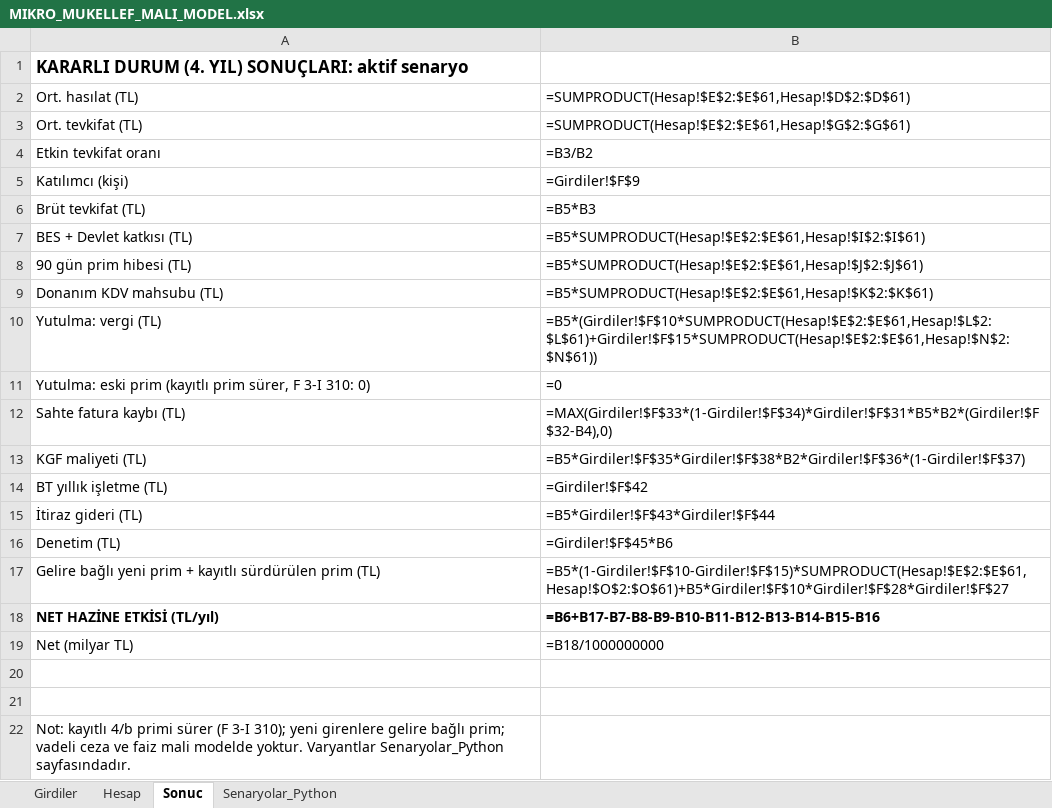
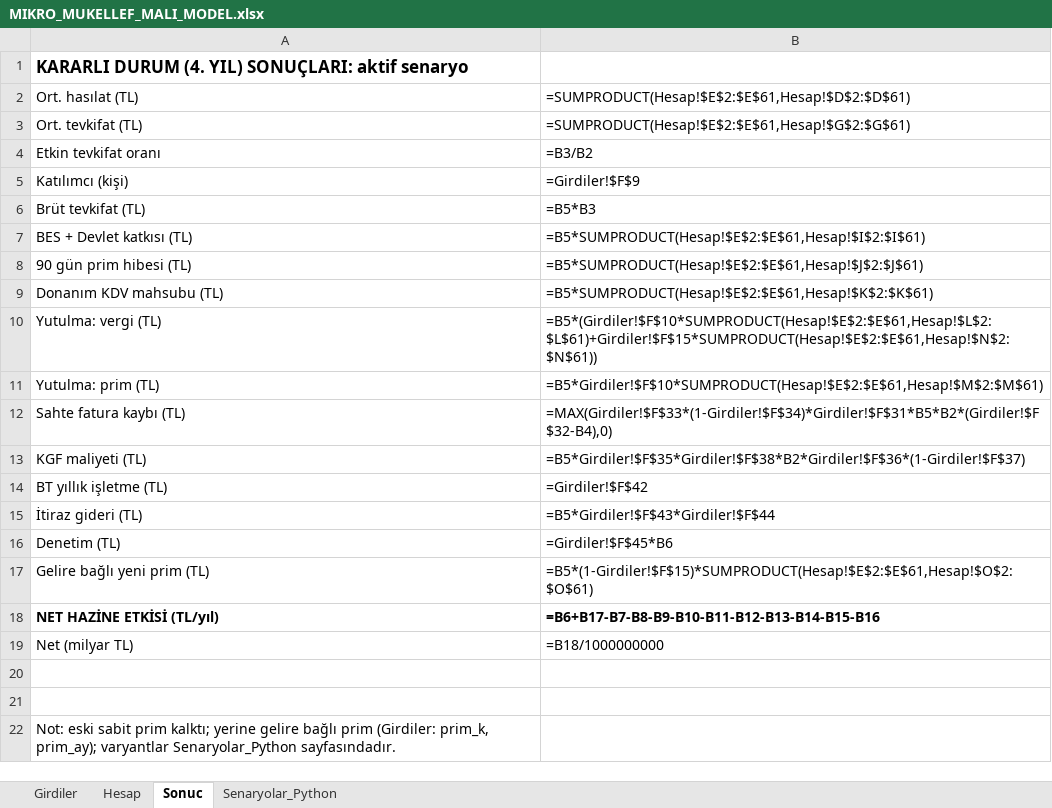
Before and after one commit to yabadabadu1234/Mucit-ai, an Excel workbook: kanun/MALI_MODEL/MIKRO_MUKELLEF_MALI_MODEL.xlsx, sheet Sonuc, drawn as a sheet; values as stored, in another font and other column widths than the file's, no borders; formulas without a stored value are shown as written; removed rows and columns are numbered as before the commit, all else as after; the diff names each change by its address in the sheet, - before the commit and + after, or states it on an @@ line.

```diff
--- a/kanun/MALI_MODEL/MIKRO_MUKELLEF_MALI_MODEL.xlsx (sheet Sonuc)
+++ b/kanun/MALI_MODEL/MIKRO_MUKELLEF_MALI_MODEL.xlsx (sheet Sonuc)
-row 11: Yutulma: eski prim (kayıtlı prim sürer, F 3-I 310: 0) | =0
+row 11: Yutulma: prim (TL) | =B5*Girdiler!$F$10*SUMPRODUCT(Hesap!$E$2:$E$61,Hesap!$M$2:$M$61)
-row 17: Gelire bağlı yeni prim + kayıtlı sürdürülen prim (TL) | =B5*(1-Girdiler!$F$10-Girdiler!$F$15)*SUMPRODUCT(Hesap!$E$2:$E$61,Hesap!$O$2:$O$61)+B5*Girdiler!$F$10*Girdiler!$F$28*Girdiler!$F$27
+row 17: Gelire bağlı yeni prim (TL) | =B5*(1-Girdiler!$F$15)*SUMPRODUCT(Hesap!$E$2:$E$61,Hesap!$O$2:$O$61)
-A22: Not: kayıtlı 4/b primi sürer (F 3-I 310); yeni girenlere gelire bağlı prim; vadeli ceza ve faiz mali modelde yoktur. Varyantlar Senaryolar_Python sayfasındadır.
+A22: Not: eski sabit prim kalktı; yerine gelire bağlı prim (Girdiler: prim_k, prim_ay); varyantlar Senaryolar_Python sayfasındadır.
```
Also changed, not shown: sheet Senaryolar_Python, sheet Hesap, sheet Girdiler, 13 other files.
